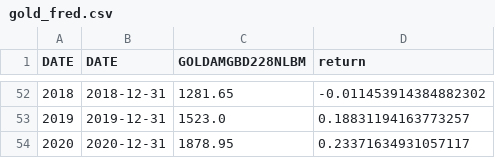
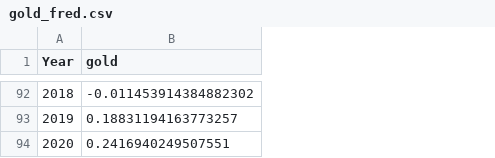
Before and after one commit to druce/portfolio_optimization, a CSV file: gold_fred.csv, drawn as a sheet; only a part is shown, gaps mark what is left out; removed rows and columns are numbered as before the commit, all else as after; the diff covers the shown part only; the diff names each change by its address in the sheet, - before the commit and + after, or states it on an @@ line.

Commit message:
fix gold data to always line up with GDP when new data is available

```diff
--- a/gold_fred.csv
+++ b/gold_fred.csv
-column B (DATE), rows 52-54: 2018-12-31 | 2019-12-31 | 2020-12-31
-column C (GOLDAMGBD228NLBM), rows 52-54: 1281.65 | 1523.0 | 1878.95
@@ column A (Year) renumbered in row 1 @@
-B1: return
+B1: gold
-B94 (gold): 0.23371634931057117
+B94 (gold): 0.2416940249507551
```
Also changed, not shown: 40 added rows elsewhere in this file, 1 other file.
